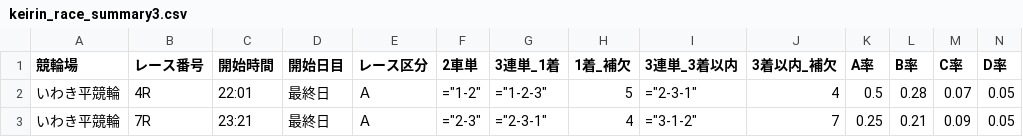
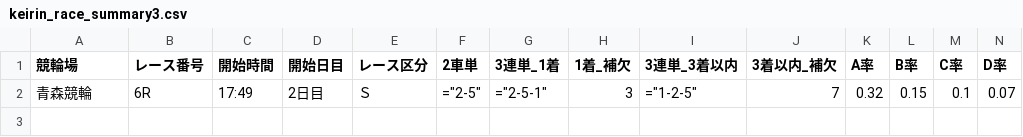
Before and after one commit to ama04149/keirin-ai, a CSV file: keirin_race_summary3.csv, drawn as a sheet; only a part is shown; removed rows and columns are numbered as before the commit, all else as after; rows hold the shown columns only; the diff names each change by its address in the sheet, - before the commit and + after, or states it on an @@ line.

```diff
--- a/keirin_race_summary3.csv
+++ b/keirin_race_summary3.csv
-row 2: いわき平競輪 | 4R | 22:01 | 最終日 | Ａ | ="1-2" | ="1-2-3" | 5 | ="2-3-1" | 4 | 0.5 | 0.28 | 0.07 | 0.05
-row 3: いわき平競輪 | 7R | 23:21 | 最終日 | Ａ | ="2-3" | ="2-3-1" | 4 | ="3-1-2" | 7 | 0.25 | 0.21 | 0.09 | 0.05
+row 2: 青森競輪 | 6R | 17:49 | 2日目 | Ｓ | ="2-5" | ="2-5-1" | 3 | ="1-2-5" | 7 | 0.32 | 0.15 | 0.1 | 0.07
```
Also changed, not shown: keirin_race_summary.csv, keirin_race_summary2.csv, 2 other files.
